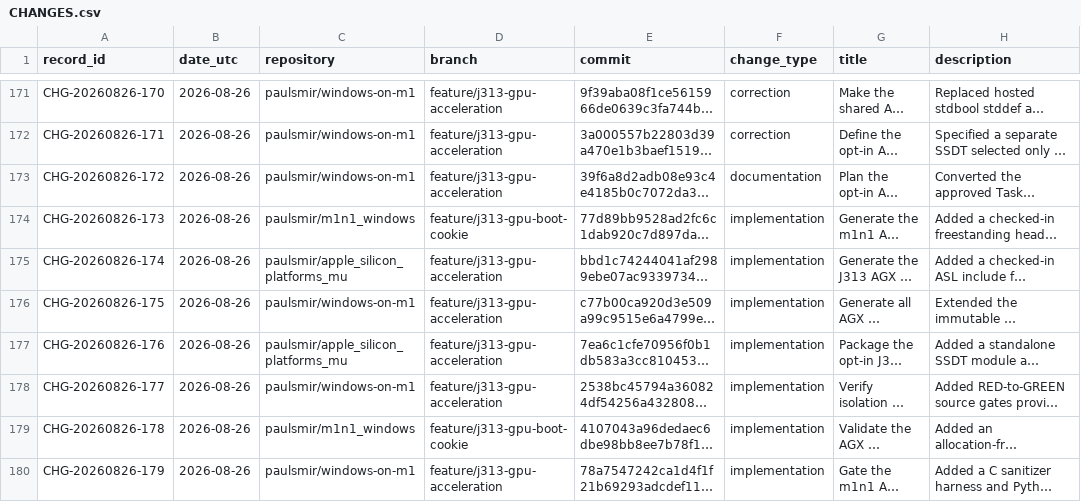
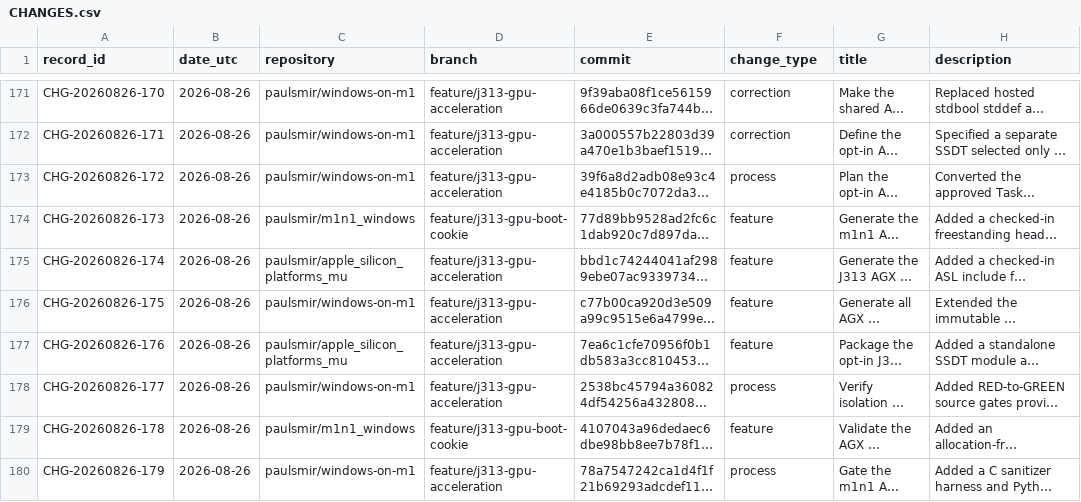
Before and after one commit to paulsmir/windows-on-m1, a CSV file: investigation/CHANGES.csv, drawn as a sheet; only a part is shown, gaps mark what is left out; long unchanged cells end in …; the diff names each change by its address in the sheet, - before the commit and + after, or states it on an @@ line.

Commit message:
docs: correct G2 ledger change types

```diff
--- a/investigation/CHANGES.csv
+++ b/investigation/CHANGES.csv
-F173 (change_type): documentation
+F173 (change_type): process
-F174:F177 (change_type): implementation
+F174:F177 (change_type): feature
-F178 (change_type): implementation
+F178 (change_type): process
-F179 (change_type): implementation
+F179 (change_type): feature
-F180 (change_type): implementation
+F180 (change_type): process
```
